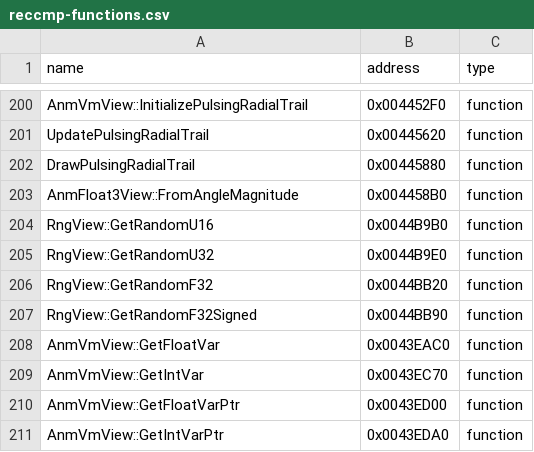
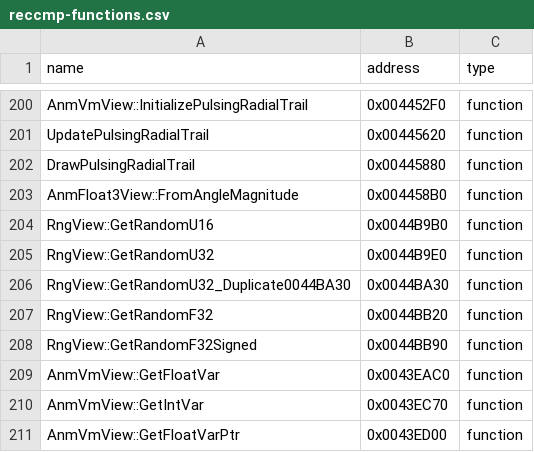
Before and after one commit to N0zoM1z0/th10, a CSV file: config/reccmp-functions.csv, drawn as a sheet; only a part is shown, gaps mark what is left out; the shorter side is filled out with more unchanged rows.

```diff
--- a/config/reccmp-functions.csv
+++ b/config/reccmp-functions.csv
@@ -205,2 +205,3 @@ RngView::GetRandomU16,0x0044B9B0,function
 RngView::GetRandomU32,0x0044B9E0,function
+RngView::GetRandomU32_Duplicate0044BA30,0x0044BA30,function
 RngView::GetRandomF32,0x0044BB20,function
```
Also changed, not shown: config/implemented.csv, config/matches.csv, 7 other files.
